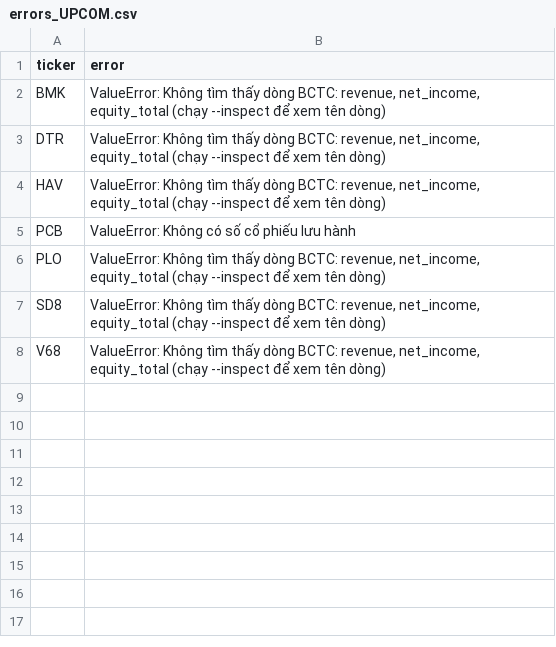
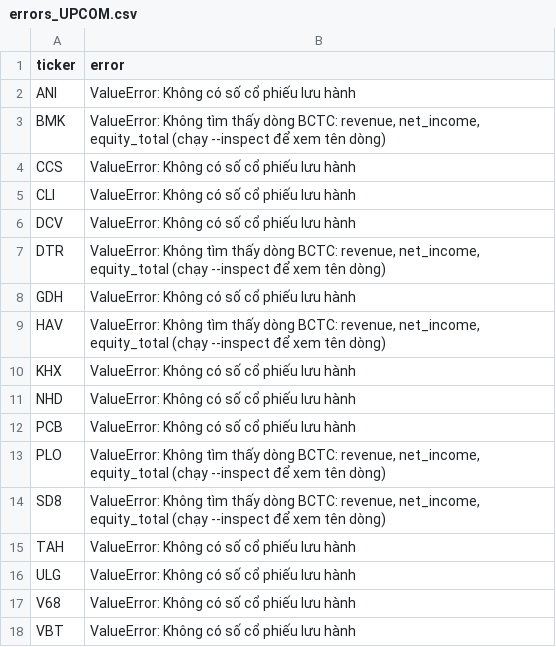
Before and after one commit to vantri12897/rule1-vn, a CSV file: diag/errors_UPCOM.csv, drawn as a sheet.

```diff
--- a/diag/errors_UPCOM.csv
+++ b/diag/errors_UPCOM.csv
@@ -1,5 +1,12 @@
 ticker,error
+ANI,ValueError: Không có số cổ phiếu lưu hành
 BMK,"ValueError: Không tìm thấy dòng BCTC: revenue, net_income, equity_total (chạy --inspect để xem tên dòng)"
+CCS,ValueError: Không có số cổ phiếu lưu hành
+CLI,ValueError: Không có số cổ phiếu lưu hành
+DCV,ValueError: Không có số cổ phiếu lưu hành
 DTR,"ValueError: Không tìm thấy dòng BCTC: revenue, net_income, equity_total (chạy --inspect để xem tên dòng)"
+GDH,ValueError: Không có số cổ phiếu lưu hành
 HAV,"ValueError: Không tìm thấy dòng BCTC: revenue, net_income, equity_total (chạy --inspect để xem tên dòng)"
+KHX,ValueError: Không có số cổ phiếu lưu hành
+NHD,ValueError: Không có số cổ phiếu lưu hành
 PCB,ValueError: Không có số cổ phiếu lưu hành
@@ -7,2 +14,5 @@ PLO,"ValueError: Không tìm thấy dòng BCTC: revenue, net_income, equity_tota
 SD8,"ValueError: Không tìm thấy dòng BCTC: revenue, net_income, equity_total (chạy --inspect để xem tên dòng)"
-V68,"ValueError: Không tìm thấy dòng BCTC: revenue, net_income, equity_total (chạy --inspect để xem tên dòng)"
+TAH,ValueError: Không có số cổ phiếu lưu hành
+ULG,ValueError: Không có số cổ phiếu lưu hành
+V68,ValueError: Không có số cổ phiếu lưu hành
+VBT,ValueError: Không có số cổ phiếu lưu hành
```
Also changed, not shown: 4 other files.
